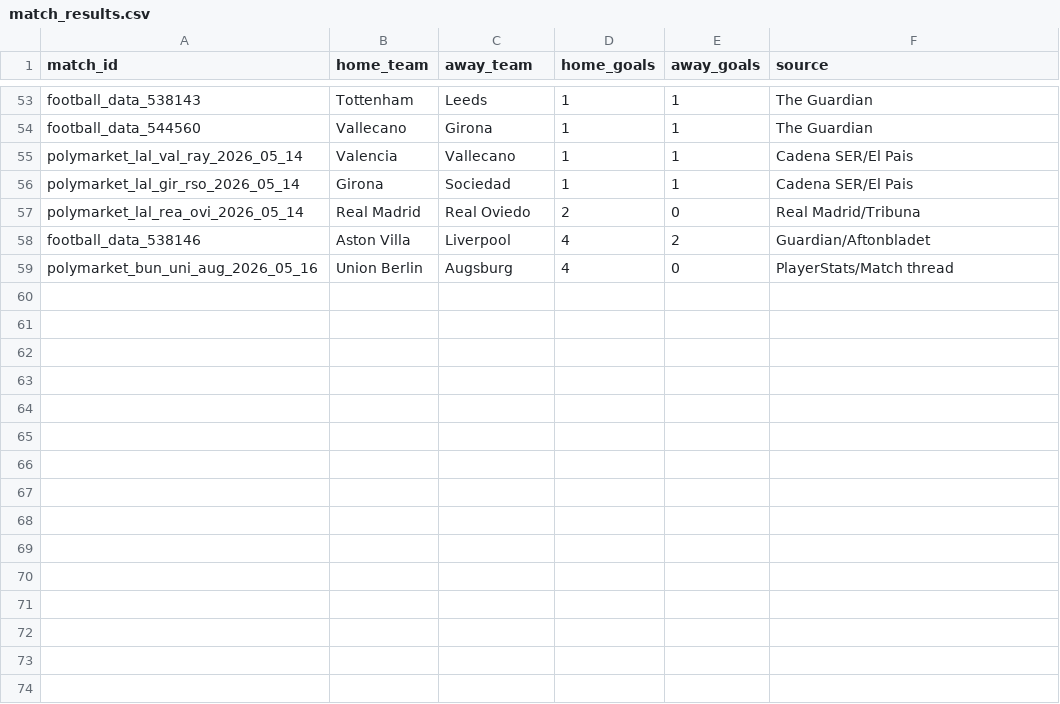
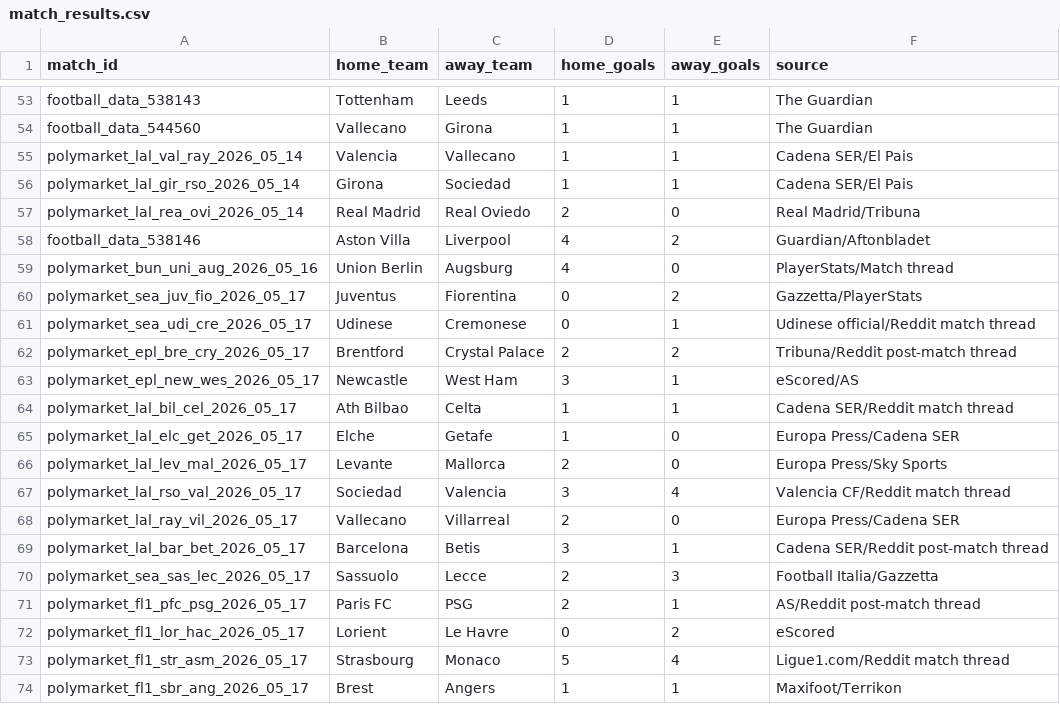
Before and after one commit to aungminnkhant9400/rollostake, a CSV file: match_results.csv, drawn as a sheet; only a part is shown, gaps mark what is left out; the diff names each change by its address in the sheet, - before the commit and + after, or states it on an @@ line.

Commit message:
Restore May 17 settled results

```diff
--- a/match_results.csv
+++ b/match_results.csv
+row 60: polymarket_sea_juv_fio_2026_05_17 | Juventus | Fiorentina | 0 | 2 | Gazzetta/PlayerStats
+row 61: polymarket_sea_udi_cre_2026_05_17 | Udinese | Cremonese | 0 | 1 | Udinese official/Reddit match thread
+row 62: polymarket_epl_bre_cry_2026_05_17 | Brentford | Crystal Palace | 2 | 2 | Tribuna/Reddit post-match thread
+row 63: polymarket_epl_new_wes_2026_05_17 | Newcastle | West Ham | 3 | 1 | eScored/AS
+row 64: polymarket_lal_bil_cel_2026_05_17 | Ath Bilbao | Celta | 1 | 1 | Cadena SER/Reddit match thread
+row 65: polymarket_lal_elc_get_2026_05_17 | Elche | Getafe | 1 | 0 | Europa Press/Cadena SER
+row 66: polymarket_lal_lev_mal_2026_05_17 | Levante | Mallorca | 2 | 0 | Europa Press/Sky Sports
+row 67: polymarket_lal_rso_val_2026_05_17 | Sociedad | Valencia | 3 | 4 | Valencia CF/Reddit match thread
+row 68: polymarket_lal_ray_vil_2026_05_17 | Vallecano | Villarreal | 2 | 0 | Europa Press/Cadena SER
+row 69: polymarket_lal_bar_bet_2026_05_17 | Barcelona | Betis | 3 | 1 | Cadena SER/Reddit post-match thread
+row 70: polymarket_sea_sas_lec_2026_05_17 | Sassuolo | Lecce | 2 | 3 | Football Italia/Gazzetta
+row 71: polymarket_fl1_pfc_psg_2026_05_17 | Paris FC | PSG | 2 | 1 | AS/Reddit post-match thread
+row 72: polymarket_fl1_lor_hac_2026_05_17 | Lorient | Le Havre | 0 | 2 | eScored
+row 73: polymarket_fl1_str_asm_2026_05_17 | Strasbourg | Monaco | 5 | 4 | Ligue1.com/Reddit match thread
+row 74: polymarket_fl1_sbr_ang_2026_05_17 | Brest | Angers | 1 | 1 | Maxifoot/Terrikon
```
Also changed, not shown: 3 other files.
